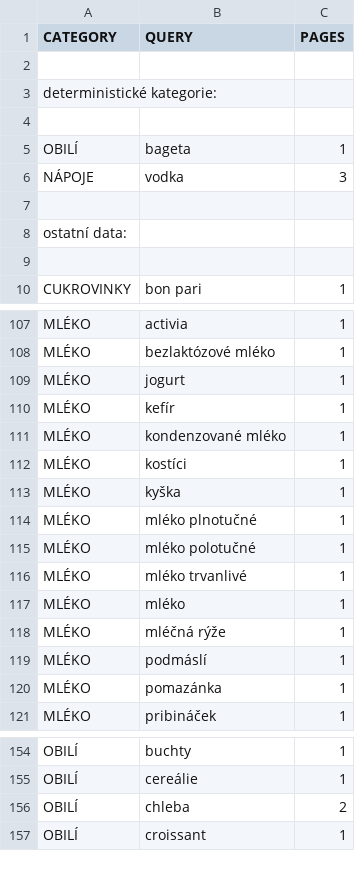
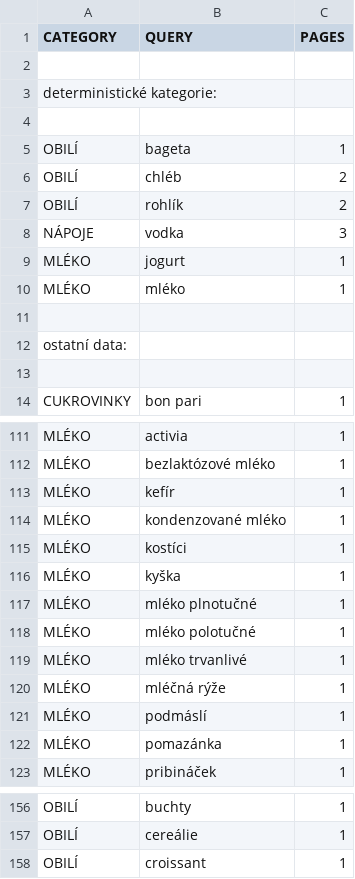
Before and after one commit to mxdpeep/koopi, a CSV file: go/scrape.csv, drawn as a sheet; only a part is shown, gaps mark what is left out.

```diff
--- a/go/scrape.csv
+++ b/go/scrape.csv
@@ -5,3 +5,7 @@ deterministické kategorie:
 OBILÍ,bageta,1
+OBILÍ,chléb,2
+OBILÍ,rohlík,2
 NÁPOJE,vodka,3
+MLÉKO,jogurt,1
+MLÉKO,mléko,1
 
@@ -108,3 +112,2 @@ MLÉKO,activia,1
 MLÉKO,bezlaktózové mléko,1
-MLÉKO,jogurt,1
 MLÉKO,kefír,1
@@ -116,3 +119,2 @@ MLÉKO,mléko polotučné,1
 MLÉKO,mléko trvanlivé,1
-MLÉKO,mléko,1
 MLÉKO,mléčná rýže,1
@@ -155,3 +157,2 @@ OBILÍ,buchty,1
 OBILÍ,cereálie,1
-OBILÍ,chleba,2
 OBILÍ,croissant,1
```
Also changed, not shown: 3 other files.
